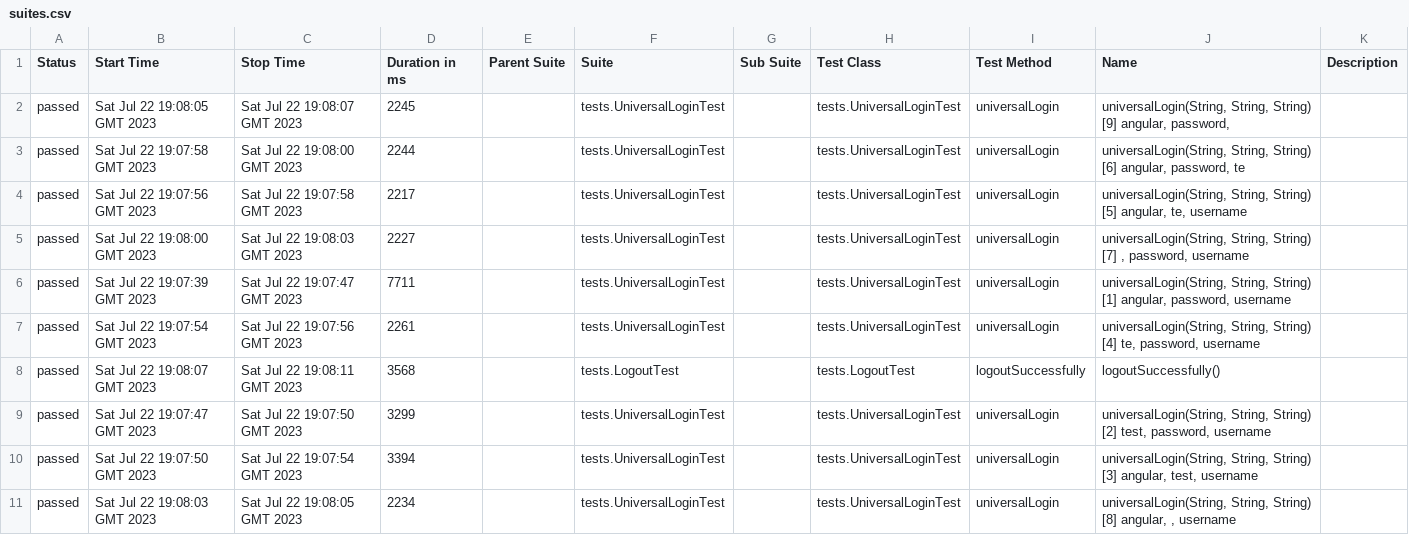
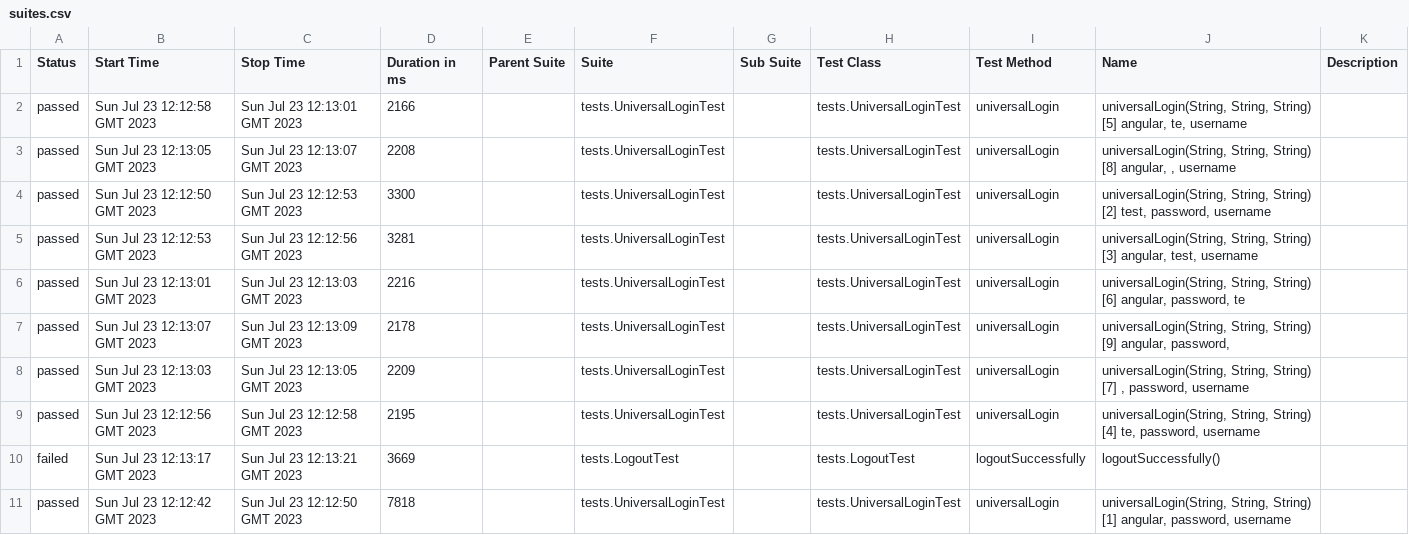
Before and after one commit to Idzanaami/some, a CSV file: 9/data/suites.csv, drawn as a sheet.

```diff
--- a/9/data/suites.csv
+++ b/9/data/suites.csv
@@ -1,11 +1,11 @@
 "Status","Start Time","Stop Time","Duration in ms","Parent Suite","Suite","Sub Suite","Test Class","Test Method","Name","Description"
-"passed","Sat Jul 22 19:08:05 GMT 2023","Sat Jul 22 19:08:07 GMT 2023","2245","","tests.UniversalLoginTest","","tests.UniversalLoginTest","universalLogin","universalLogin(String, String, String) [9] angular, password, ",""
-"passed","Sat Jul 22 19:07:58 GMT 2023","Sat Jul 22 19:08:00 GMT 2023","2244","","tests.UniversalLoginTest","","tests.UniversalLoginTest","universalLogin","universalLogin(String, String, String) [6] angular, password, te",""
-"passed","Sat Jul 22 19:07:56 GMT 2023","Sat Jul 22 19:07:58 GMT 2023","2217","","tests.UniversalLoginTest","","tests.UniversalLoginTest","universalLogin","universalLogin(String, String, String) [5] angular, te, username",""
-"passed","Sat Jul 22 19:08:00 GMT 2023","Sat Jul 22 19:08:03 GMT 2023","2227","","tests.UniversalLoginTest","","tests.UniversalLoginTest","universalLogin","universalLogin(String, String, String) [7] , password, username",""
-"passed","Sat Jul 22 19:07:39 GMT 2023","Sat Jul 22 19:07:47 GMT 2023","7711","","tests.UniversalLoginTest","","tests.UniversalLoginTest","universalLogin","universalLogin(String, String, String) [1] angular, password, username",""
-"passed","Sat Jul 22 19:07:54 GMT 2023","Sat Jul 22 19:07:56 GMT 2023","2261","","tests.UniversalLoginTest","","tests.UniversalLoginTest","universalLogin","universalLogin(String, String, String) [4] te, password, username",""
-"passed","Sat Jul 22 19:08:07 GMT 2023","Sat Jul 22 19:08:11 GMT 2023","3568","","tests.LogoutTest","","tests.LogoutTest","logoutSuccessfully","logoutSuccessfully()",""
-"passed","Sat Jul 22 19:07:47 GMT 2023","Sat Jul 22 19:07:50 GMT 2023","3299","","tests.UniversalLoginTest","","tests.UniversalLoginTest","universalLogin","universalLogin(String, String, String) [2] test, password, username",""
-"passed","Sat Jul 22 19:07:50 GMT 2023","Sat Jul 22 19:07:54 GMT 2023","3394","","tests.UniversalLoginTest","","tests.UniversalLoginTest","universalLogin","universalLogin(String, String, String) [3] angular, test, username",""
-"passed","Sat Jul 22 19:08:03 GMT 2023","Sat Jul 22 19:08:05 GMT 2023","2234","","tests.UniversalLoginTest","","tests.UniversalLoginTest","universalLogin","universalLogin(String, String, String) [8] angular, , username",""
+"passed","Sun Jul 23 12:12:58 GMT 2023","Sun Jul 23 12:13:01 GMT 2023","2166","","tests.UniversalLoginTest","","tests.UniversalLoginTest","universalLogin","universalLogin(String, String, String) [5] angular, te, username",""
+"passed","Sun Jul 23 12:13:05 GMT 2023","Sun Jul 23 12:13:07 GMT 2023","2208","","tests.UniversalLoginTest","","tests.UniversalLoginTest","universalLogin","universalLogin(String, String, String) [8] angular, , username",""
+"passed","Sun Jul 23 12:12:50 GMT 2023","Sun Jul 23 12:12:53 GMT 2023","3300","","tests.UniversalLoginTest","","tests.UniversalLoginTest","universalLogin","universalLogin(String, String, String) [2] test, password, username",""
+"passed","Sun Jul 23 12:12:53 GMT 2023","Sun Jul 23 12:12:56 GMT 2023","3281","","tests.UniversalLoginTest","","tests.UniversalLoginTest","universalLogin","universalLogin(String, String, String) [3] angular, test, username",""
+"passed","Sun Jul 23 12:13:01 GMT 2023","Sun Jul 23 12:13:03 GMT 2023","2216","","tests.UniversalLoginTest","","tests.UniversalLoginTest","universalLogin","universalLogin(String, String, String) [6] angular, password, te",""
+"passed","Sun Jul 23 12:13:07 GMT 2023","Sun Jul 23 12:13:09 GMT 2023","2178","","tests.UniversalLoginTest","","tests.UniversalLoginTest","universalLogin","universalLogin(String, String, String) [9] angular, password, ",""
+"passed","Sun Jul 23 12:13:03 GMT 2023","Sun Jul 23 12:13:05 GMT 2023","2209","","tests.UniversalLoginTest","","tests.UniversalLoginTest","universalLogin","universalLogin(String, String, String) [7] , password, username",""
+"passed","Sun Jul 23 12:12:56 GMT 2023","Sun Jul 23 12:12:58 GMT 2023","2195","","tests.UniversalLoginTest","","tests.UniversalLoginTest","universalLogin","universalLogin(String, String, String) [4] te, password, username",""
+"failed","Sun Jul 23 12:13:17 GMT 2023","Sun Jul 23 12:13:21 GMT 2023","3669","","tests.LogoutTest","","tests.LogoutTest","logoutSuccessfully","logoutSuccessfully()",""
+"passed","Sun Jul 23 12:12:42 GMT 2023","Sun Jul 23 12:12:50 GMT 2023","7818","","tests.UniversalLoginTest","","tests.UniversalLoginTest","universalLogin","universalLogin(String, String, String) [1] angular, password, username",""
```
Also changed, not shown: 47 other files.
